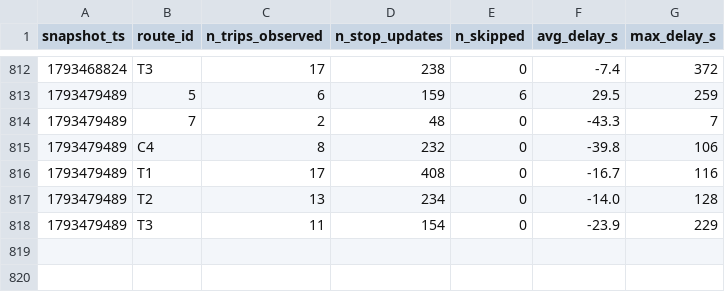
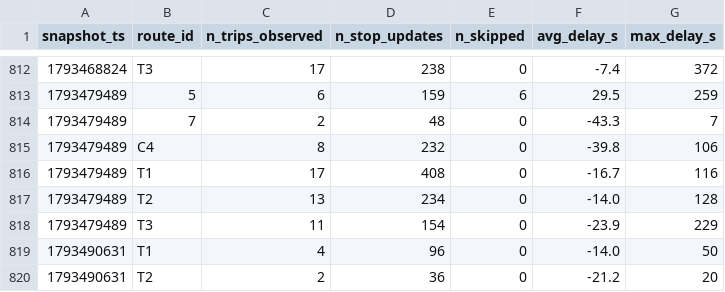
Before and after one commit to Warren-BI-Projet/TD2_DELIVERY_MANUAL_smart_mobility_lemans, a CSV file: data/history/route_delays_2026-10.csv, drawn as a sheet; only a part is shown, gaps mark what is left out; the diff names each change by its address in the sheet, - before the commit and + after, or states it on an @@ line.

```diff
--- a/data/history/route_delays_2026-10.csv
+++ b/data/history/route_delays_2026-10.csv
+row 819: 1793490631 | T1 | 4 | 96 | 0 | -14.0 | 50
+row 820: 1793490631 | T2 | 2 | 36 | 0 | -21.2 | 20
```
Also changed, not shown: 1 other file.
